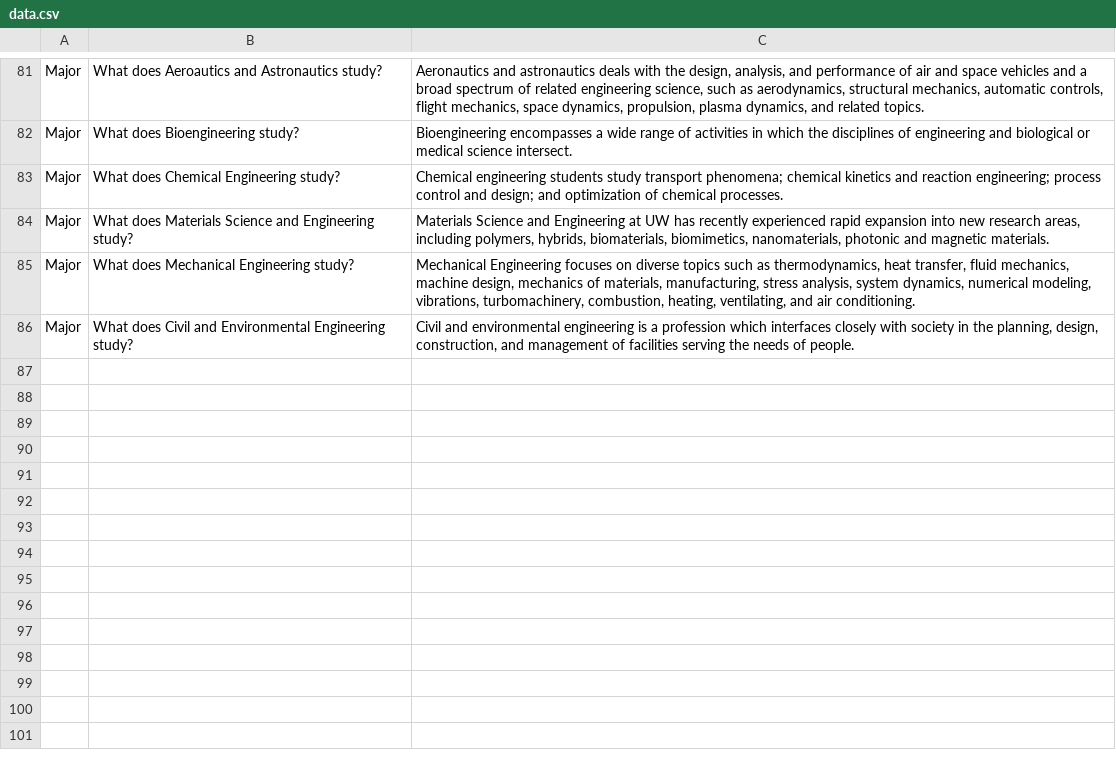
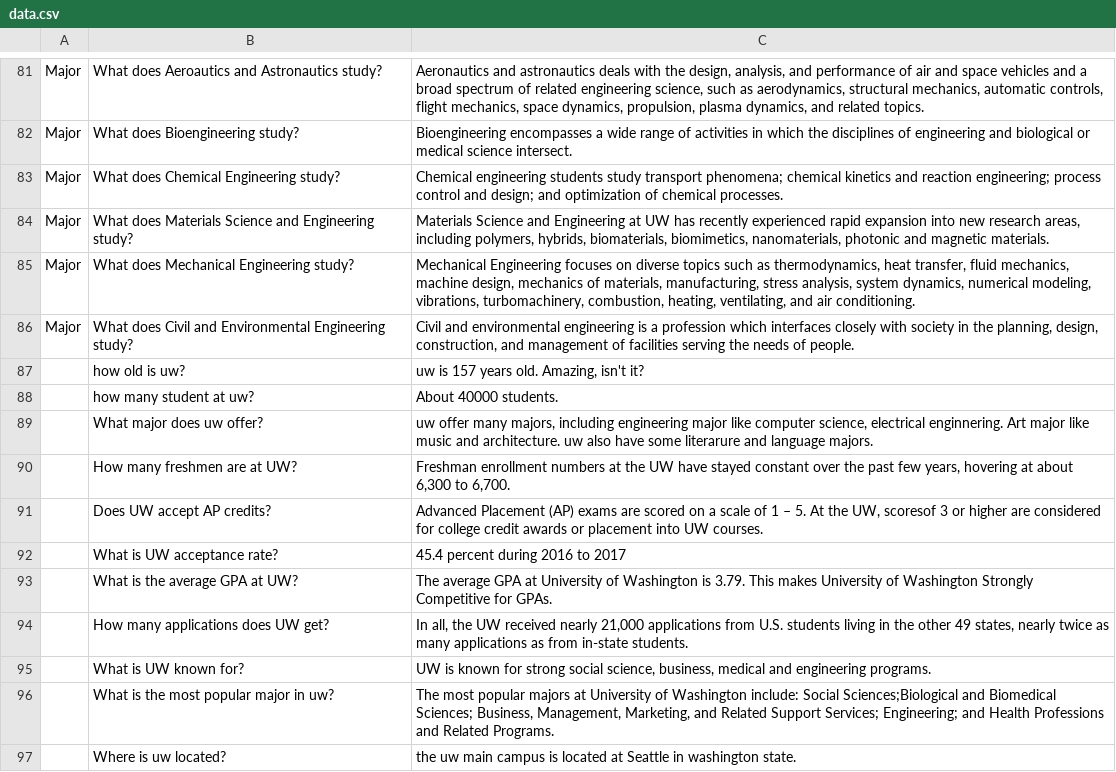
Before and after one commit to tweetyone/malamute-bot, a CSV file: malamute_echobot/data.csv, drawn as a sheet; only a part is shown, gaps mark what is left out; the diff covers the shown part only.

```diff
--- a/malamute_echobot/data.csv
+++ b/malamute_echobot/data.csv
@@ -86 +86,12 @@ Major,What does Mechanical Engineering study?,"Mechanical Engineering focuses on
 Major,What does Civil and Environmental Engineering study?,"Civil and environmental engineering is a profession which interfaces closely with society in the planning, design, construction, and management of facilities serving the needs of people."
+,how old is uw?,"uw is 157 years old. Amazing, isn't it?"
+,how many student at uw?,About 40000 students.
+,What major does uw offer?,"uw offer many majors, including engineering major like computer science, electrical enginnering. Art major like music and architecture. uw also have some literarure and language majors."
+,How many freshmen are at UW?,"Freshman enrollment numbers at the UW have stayed constant over the past few years, hovering at about 6,300 to 6,700."
+,Does UW accept AP credits?,"Advanced Placement (AP) exams are scored on a scale of 1 – 5. At the UW, scoresof 3 or higher are considered for college credit awards or placement into UW courses."
+,What is UW acceptance rate?,45.4 percent during 2016 to 2017
+,What is the average GPA at UW?,The average GPA at University of Washington is 3.79. This makes University of Washington Strongly Competitive for GPAs.
+,How many applications does UW get?,"In all, the UW received nearly 21,000 applications from U.S. students living in the other 49 states, nearly twice as many applications as from in-state students."
+,What is UW known for?,"UW is known for strong social science, business, medical and engineering programs."
+,What is the most popular major in uw?,"The most popular majors at University of Washington include: Social Sciences;Biological and Biomedical Sciences; Business, Management, Marketing, and Related Support Services; Engineering; and Health Professions and Related Programs."
+,Where is uw located?,the uw main campus is located at Seattle in washington state.
```
Also changed, not shown: 12 added rows, 1 removed row and 21 edited cells elsewhere in this file, 4 other files.
